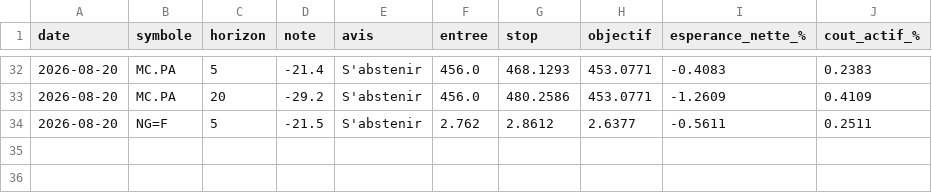
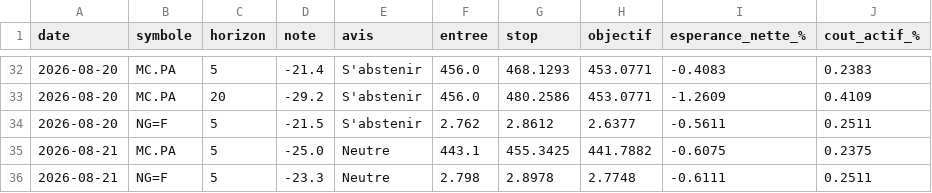
Before and after one commit to David-GNLF/marketlab, a CSV file: data_local/banc_ventes.csv, drawn as a sheet; only a part is shown, gaps mark what is left out; the diff names each change by its address in the sheet, - before the commit and + after, or states it on an @@ line.

```diff
--- a/data_local/banc_ventes.csv
+++ b/data_local/banc_ventes.csv
+row 35: 2026-08-21 | MC.PA | 5 | -25.0 | Neutre | 443.1 | 455.3425 | 441.7882 | -0.6075 | 0.2375
+row 36: 2026-08-21 | NG=F | 5 | -23.3 | Neutre | 2.798 | 2.8978 | 2.7748 | -0.6111 | 0.2511
```
Also changed, not shown: data_local/journal_chaine.csv, data_local/sauts_mesures.csv, 11 other files.
